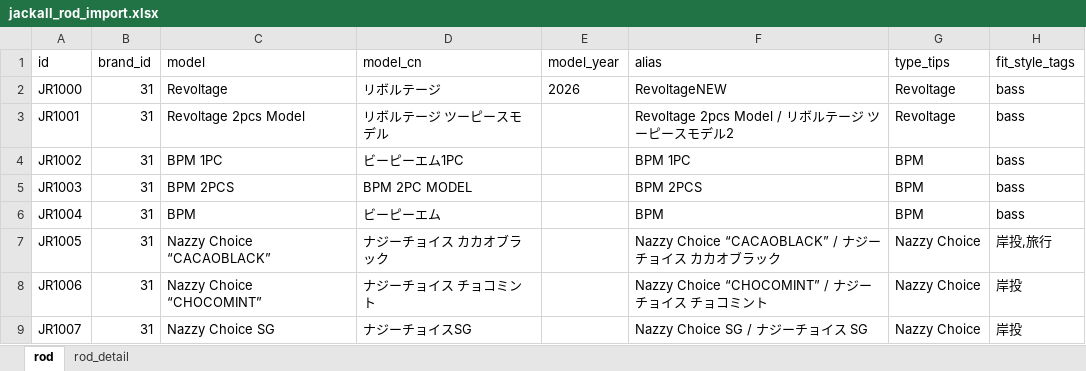
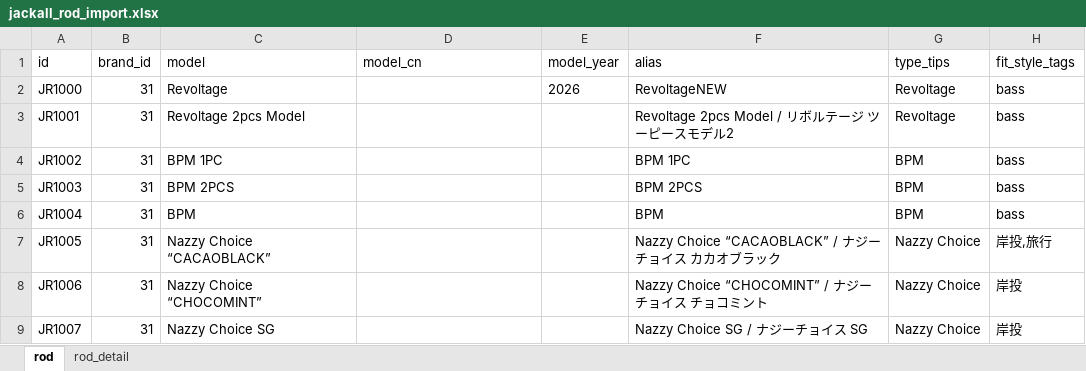
Before and after one commit to Dmaozhua/GearSage, an Excel workbook: GearSage-client/pkgGear/data_raw/jackall_rod_import.xlsx, sheet rod, drawn as a sheet; only a part is shown; values as stored, in another font and other column widths than the file's, no borders; the diff names each change by its address in the sheet, - before the commit and + after, or states it on an @@ line.

```diff
--- a/GearSage-client/pkgGear/data_raw/jackall_rod_import.xlsx (sheet rod)
+++ b/GearSage-client/pkgGear/data_raw/jackall_rod_import.xlsx (sheet rod)
-D2 (model_cn): リボルテージ
+D2 (model_cn): (empty)
-D3 (model_cn): リボルテージ ツーピースモデル
+D3 (model_cn): (empty)
-D4 (model_cn): ビーピーエム1PC
+D4 (model_cn): (empty)
-D5 (model_cn): BPM 2PC MODEL
+D5 (model_cn): (empty)
-D6 (model_cn): ビーピーエム
+D6 (model_cn): (empty)
-D7 (model_cn): ナジーチョイス カカオブラック
+D7 (model_cn): (empty)
-D8 (model_cn): ナジーチョイス チョコミント
+D8 (model_cn): (empty)
-D9 (model_cn): ナジーチョイスSG
+D9 (model_cn): (empty)
```
Also changed, not shown: GearSage-client/pkgGear/data_raw/dstyle_rod_import.xlsx, GearSage-client/pkgGear/data_raw/keitech_rod_import.xlsx, 17 other files.
